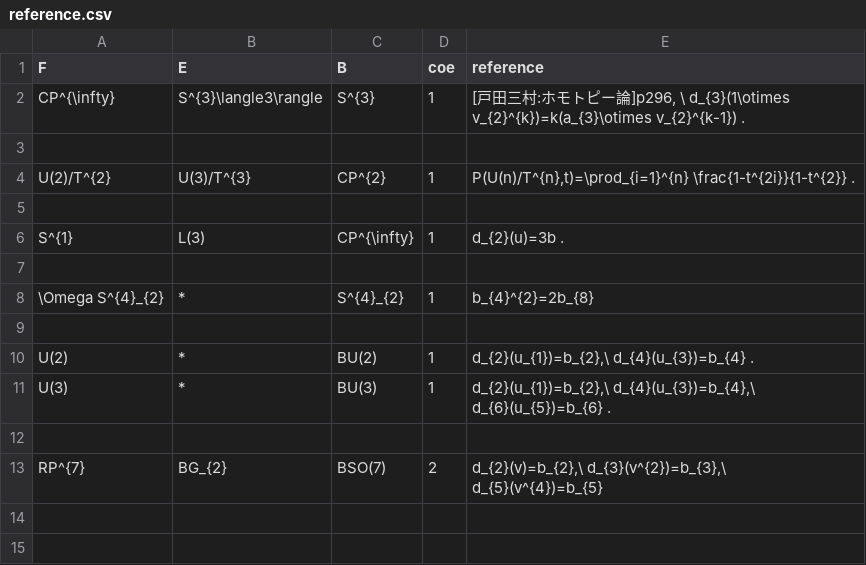
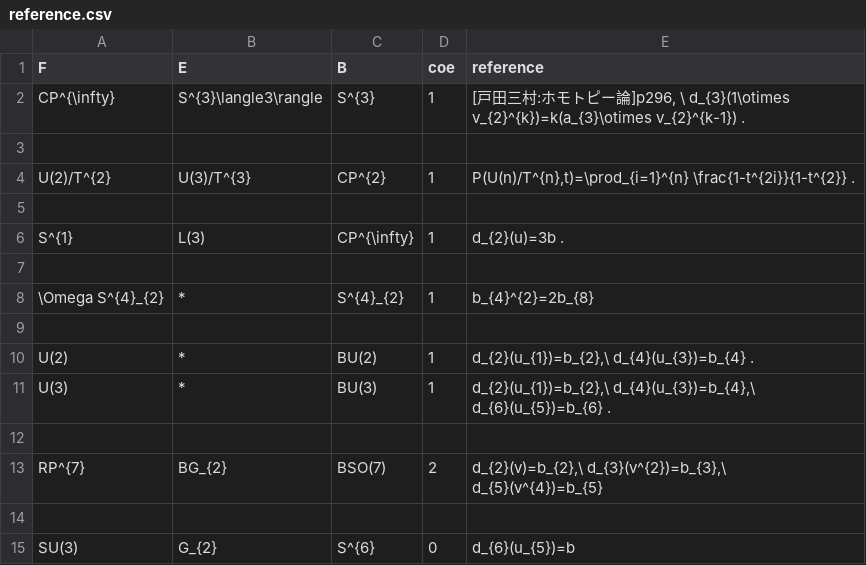
Before and after one commit to akebono03/Serre-Spectral-Sequence, a CSV file: reference.csv, drawn as a sheet; the diff names each change by its address in the sheet, - before the commit and + after, or states it on an @@ line.

```diff
--- a/reference.csv
+++ b/reference.csv
+row 14: (empty)
+row 15: SU(3) | G_{2} | S^{6} | 0 | d_{6}(u_{5})=b
```
Also changed, not shown: ideal.csv, 1 other file.
